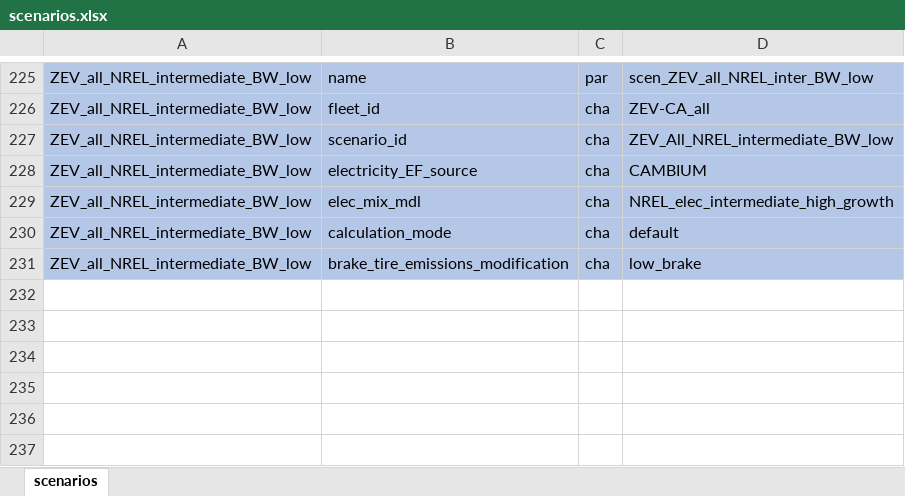
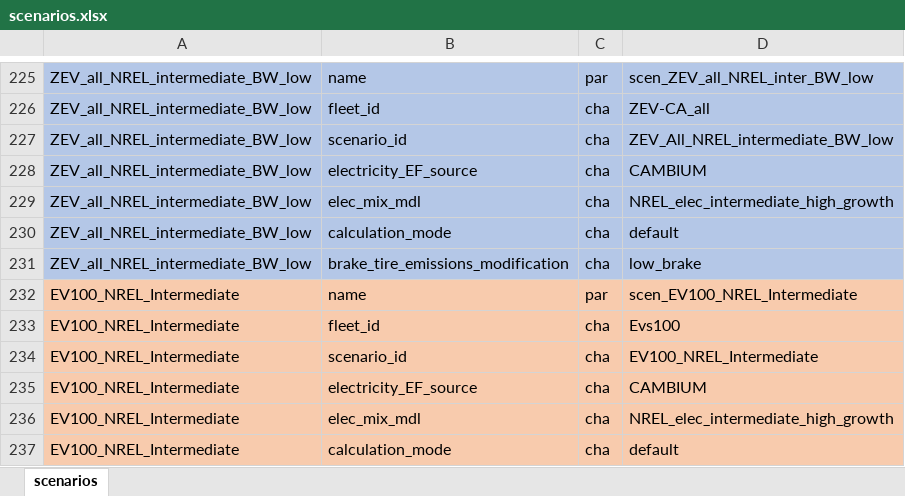
Before and after one commit to jean-schmitt/FLAME-AQ, an Excel workbook: outputs/scenarios.xlsx, sheet scenarios, drawn as a sheet; only a part is shown, gaps mark what is left out; values as stored, in another font and other column widths than the file's, no borders; the diff names each change by its address in the sheet, - before the commit and + after, or states it on an @@ line.

Commit message:
New scenario - Only EVs
Addition of a scenario with 100% EVs by 2020.

```diff
--- a/outputs/scenarios.xlsx (sheet scenarios)
+++ b/outputs/scenarios.xlsx (sheet scenarios)
+row 232: EV100_NREL_Intermediate | name | par | scen_EV100_NREL_Intermediate
+row 233: EV100_NREL_Intermediate | fleet_id | cha | Evs100
+row 234: EV100_NREL_Intermediate | scenario_id | cha | EV100_NREL_Intermediate
+row 235: EV100_NREL_Intermediate | electricity_EF_source | cha | CAMBIUM
+row 236: EV100_NREL_Intermediate | elec_mix_mdl | cha | NREL_elec_intermediate_high_growth
+row 237: EV100_NREL_Intermediate | calculation_mode | cha | default
```
Also changed, not shown: 2 other files.
